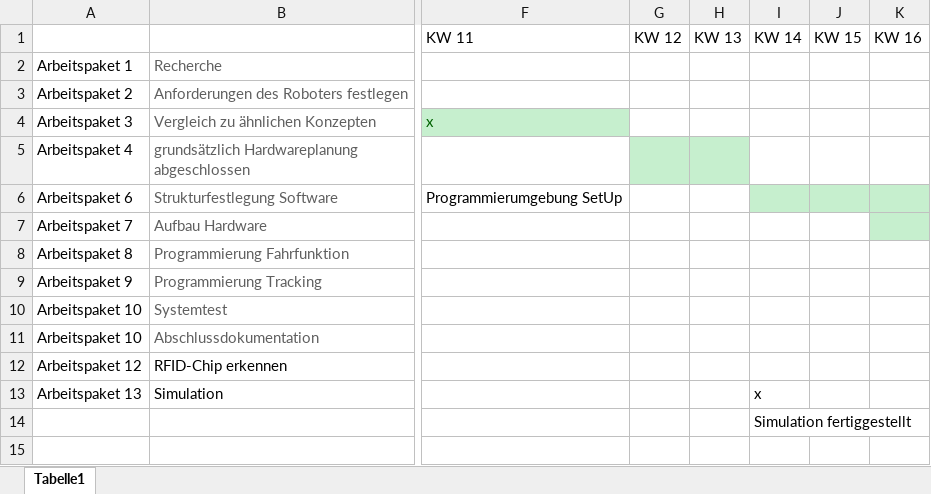
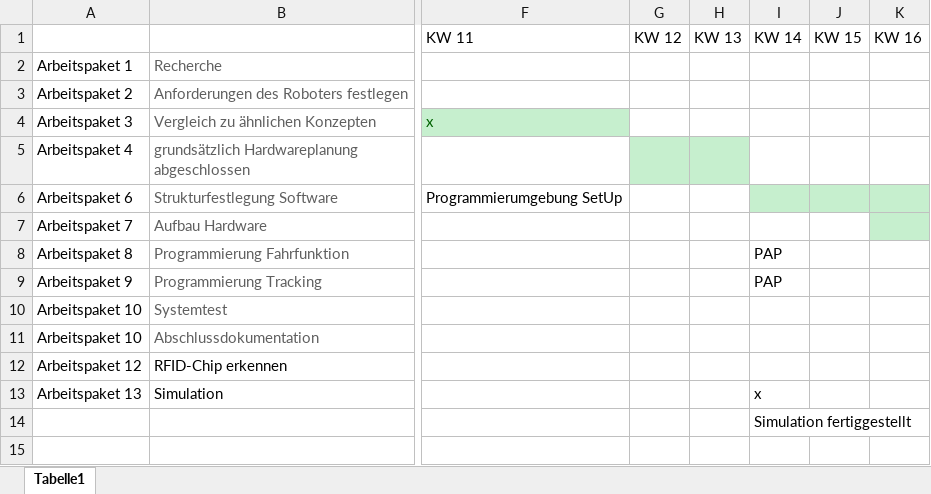
Before and after one commit to Lorenzuser/Projekt--HomeDirect, an Excel workbook: Zeitplanung/Zeitplan V2.xlsx, sheet Tabelle1, drawn as a sheet; only a part is shown, gaps mark what is left out; values as stored, in another font and other column widths than the file's, no borders; the diff names each change by its address in the sheet, - before the commit and + after, or states it on an @@ line.

Commit message:
pap reminder

```diff
--- a/Zeitplanung/Zeitplan V2.xlsx (sheet Tabelle1)
+++ b/Zeitplanung/Zeitplan V2.xlsx (sheet Tabelle1)
-I8:I9: (empty)
+I8:I9: PAP
```
